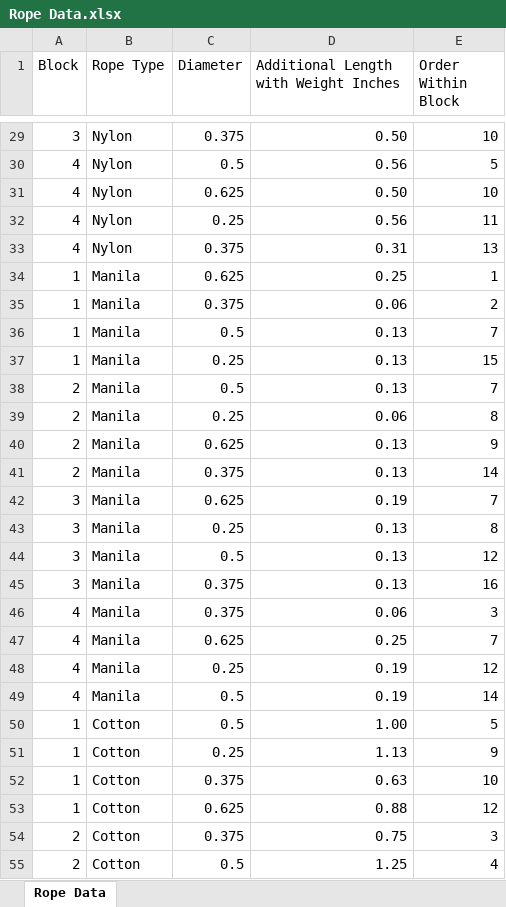
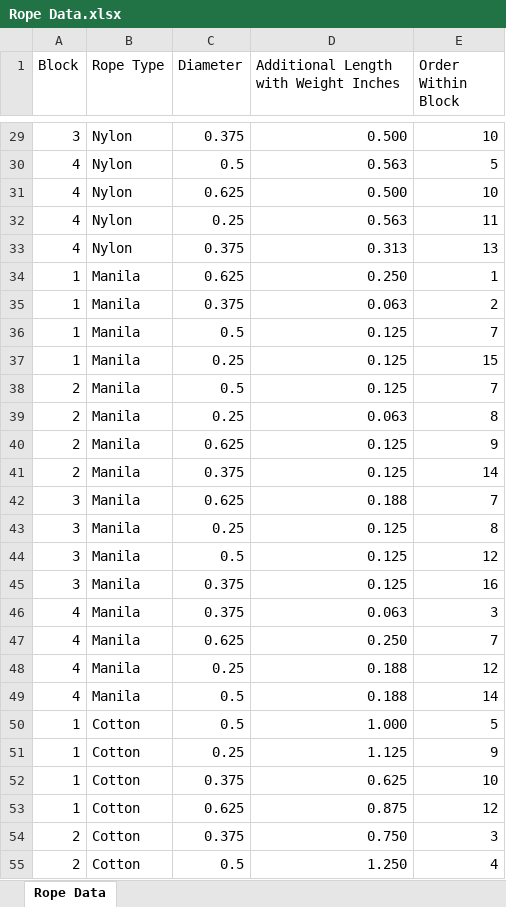
Before and after one commit to jmoore523/STATS363-OnTheRopes, an Excel workbook: Input/Rope Data.xlsx, sheet Rope Data, drawn as a sheet; only a part is shown, gaps mark what is left out; values as stored, in another font and other column widths than the file's, no borders; the diff covers the shown part only; the diff names each change by its address in the sheet, - before the commit and + after, or states it on an @@ line.

Commit message:
Reorganize scripts
Separate analysis script into multiple scripts - loading/cleaning data;
graphical analysis; ANOVA; regression

```diff
--- a/Input/Rope Data.xlsx (sheet Rope Data)
+++ b/Input/Rope Data.xlsx (sheet Rope Data)
-D29: 0.50
+D29: 0.500
-D30: 0.56
+D30: 0.563
-D31: 0.50
+D31: 0.500
-D32: 0.56
+D32: 0.563
-D33: 0.31
+D33: 0.313
-D34: 0.25
+D34: 0.250
-D35: 0.06
+D35: 0.063
-D36:D38: 0.13
+D36:D38: 0.125
-D39: 0.06
+D39: 0.063
-D40:D41: 0.13
+D40:D41: 0.125
-D42: 0.19
+D42: 0.188
-D43:D45: 0.13
+D43:D45: 0.125
-D46: 0.06
+D46: 0.063
-D47: 0.25
+D47: 0.250
-D48:D49: 0.19
+D48:D49: 0.188
-D50: 1.00
+D50: 1.000
-D51: 1.13
+D51: 1.125
-D52: 0.63
+D52: 0.625
-D53: 0.88
+D53: 0.875
-D54: 0.75
+D54: 0.750
-D55: 1.25
+D55: 1.250
```
Also changed, not shown: 37 edited cells elsewhere in this sheet, 26 other files.
